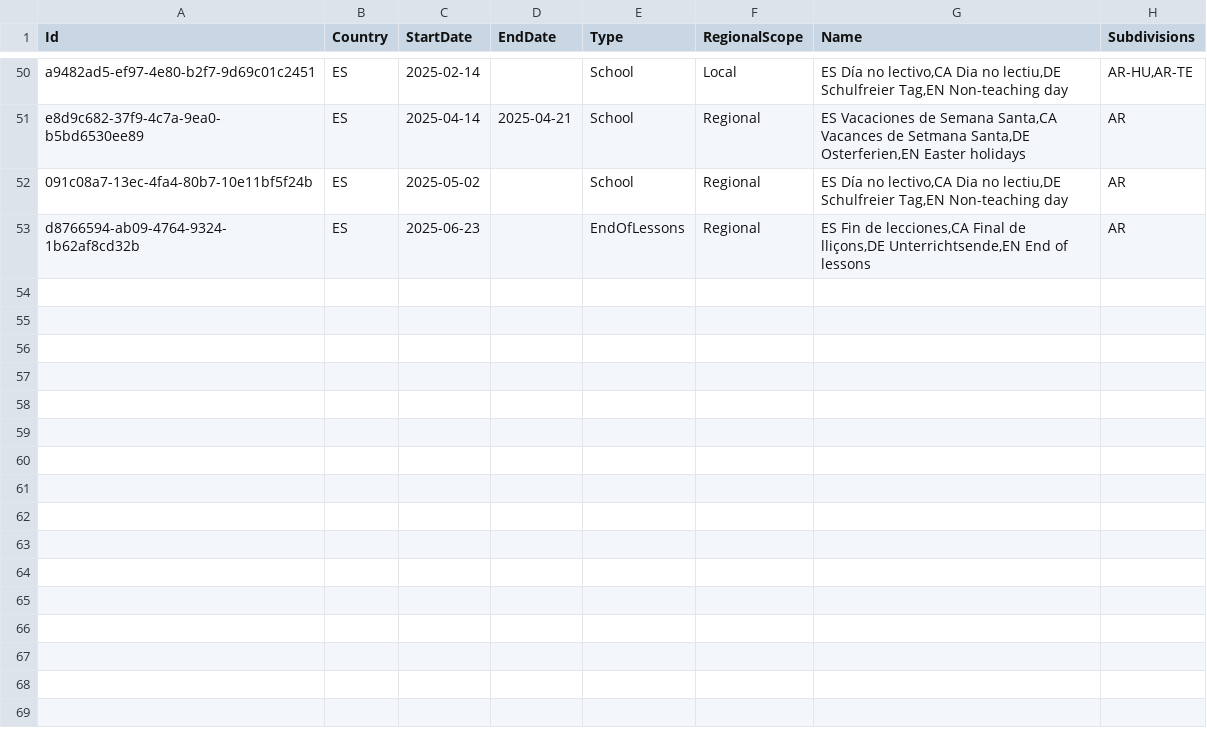
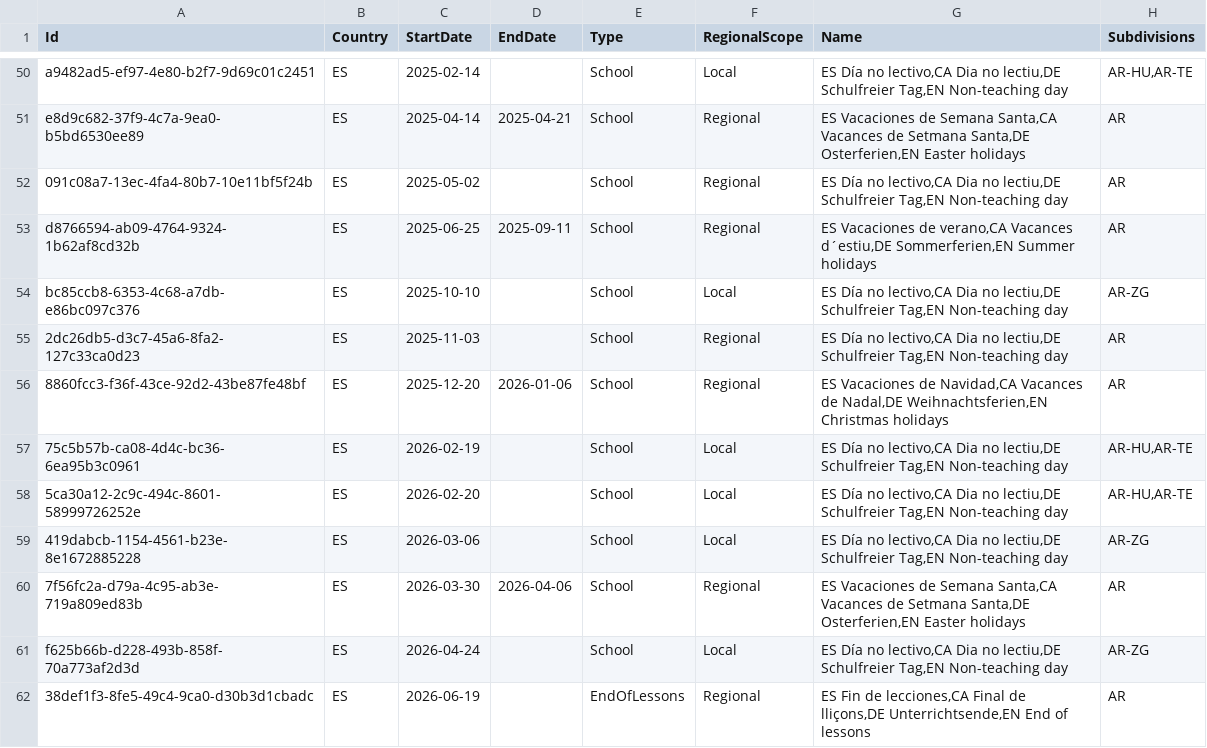
Before and after one commit to openpotato/openholidaysapi.data, a CSV file: src/es/holidays/holidays.school.ar.csv, drawn as a sheet; only a part is shown, gaps mark what is left out.

```diff
--- a/src/es/holidays/holidays.school.ar.csv
+++ b/src/es/holidays/holidays.school.ar.csv
@@ -52,2 +52,11 @@ e8d9c682-37f9-4c7a-9ea0-b5bd6530ee89;ES;2025-04-14;2025-04-21;School;Regional;ES
 091c08a7-13ec-4fa4-80b7-10e11bf5f24b;ES;2025-05-02;;School;Regional;ES Día no lectivo,CA Dia no lectiu,DE Schulfreier Tag,EN Non-teaching day;AR
-d8766594-ab09-4764-9324-1b62af8cd32b;ES;2025-06-23;;EndOfLessons;Regional;ES Fin de lecciones,CA Final de lliçons,DE Unterrichtsende,EN End of lessons;AR
+d8766594-ab09-4764-9324-1b62af8cd32b;ES;2025-06-25;2025-09-11;School;Regional;ES Vacaciones de verano,CA Vacances d´estiu,DE Sommerferien,EN Summer holidays;AR
+bc85ccb8-6353-4c68-a7db-e86bc097c376;ES;2025-10-10;;School;Local;ES Día no lectivo,CA Dia no lectiu,DE Schulfreier Tag,EN Non-teaching day;AR-ZG
+2dc26db5-d3c7-45a6-8fa2-127c33ca0d23;ES;2025-11-03;;School;Regional;ES Día no lectivo,CA Dia no lectiu,DE Schulfreier Tag,EN Non-teaching day;AR
+8860fcc3-f36f-43ce-92d2-43be87fe48bf;ES;2025-12-20;2026-01-06;School;Regional;ES Vacaciones de Navidad,CA Vacances de Nadal,DE Weihnachtsferien,EN Christmas holidays;AR
+75c5b57b-ca08-4d4c-bc36-6ea95b3c0961;ES;2026-02-19;;School;Local;ES Día no lectivo,CA Dia no lectiu,DE Schulfreier Tag,EN Non-teaching day;AR-HU,AR-TE
+5ca30a12-2c9c-494c-8601-58999726252e;ES;2026-02-20;;School;Local;ES Día no lectivo,CA Dia no lectiu,DE Schulfreier Tag,EN Non-teaching day;AR-HU,AR-TE
+419dabcb-1154-4561-b23e-8e1672885228;ES;2026-03-06;;School;Local;ES Día no lectivo,CA Dia no lectiu,DE Schulfreier Tag,EN Non-teaching day;AR-ZG
+7f56fc2a-d79a-4c95-ab3e-719a809ed83b;ES;2026-03-30;2026-04-06;School;Regional;ES Vacaciones de Semana Santa,CA Vacances de Setmana Santa,DE Osterferien,EN Easter holidays;AR
+f625b66b-d228-493b-858f-70a773af2d3d;ES;2026-04-24;;School;Local;ES Día no lectivo,CA Dia no lectiu,DE Schulfreier Tag,EN Non-teaching day;AR-ZG
+38def1f3-8fe5-49c4-9ca0-d30b3d1cbadc;ES;2026-06-19;;EndOfLessons;Regional;ES Fin de lecciones,CA Final de lliçons,DE Unterrichtsende,EN End of lessons;AR
```
Also changed, not shown: src/es/holidays/holidays.school.an-al.csv, src/es/holidays/holidays.school.as.csv, 23 other files.
